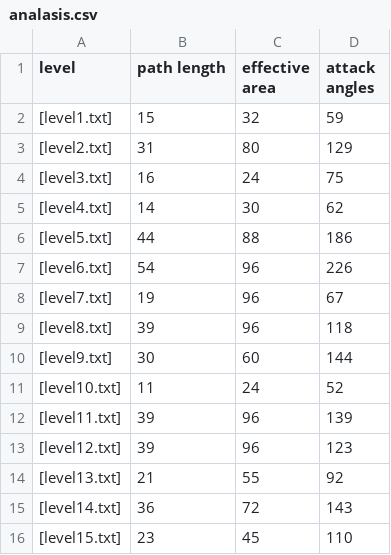
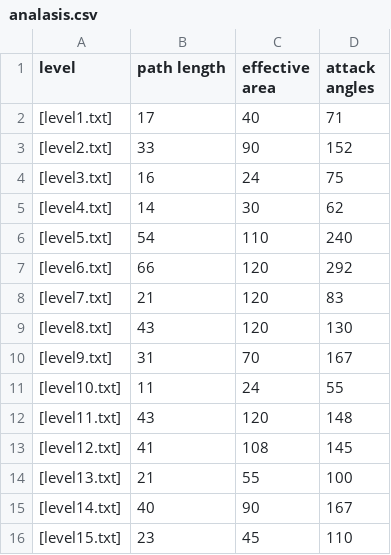
Before and after one commit to stlevy/Tower-Defense---AI-Project, a CSV file: Levels/analasis.csv, drawn as a sheet; only a part is shown; the diff covers the shown part only.

```diff
--- a/Levels/analasis.csv
+++ b/Levels/analasis.csv
@@ -1,16 +1,16 @@
 level,path length,effective area,attack angles
-[level1.txt],15,32,59
-[level2.txt],31,80,129
+[level1.txt],17,40,71
+[level2.txt],33,90,152
 [level3.txt],16,24,75
 [level4.txt],14,30,62
-[level5.txt],44,88,186
-[level6.txt],54,96,226
-[level7.txt],19,96,67
-[level8.txt],39,96,118
-[level9.txt],30,60,144
-[level10.txt],11,24,52
-[level11.txt],39,96,139
-[level12.txt],39,96,123
-[level13.txt],21,55,92
-[level14.txt],36,72,143
+[level5.txt],54,110,240
+[level6.txt],66,120,292
+[level7.txt],21,120,83
+[level8.txt],43,120,130
+[level9.txt],31,70,167
+[level10.txt],11,24,55
+[level11.txt],43,120,148
+[level12.txt],41,108,145
+[level13.txt],21,55,100
+[level14.txt],40,90,167
 [level15.txt],23,45,110
```
Also changed, not shown: 11 edited cells elsewhere in this file, 18 other files.
